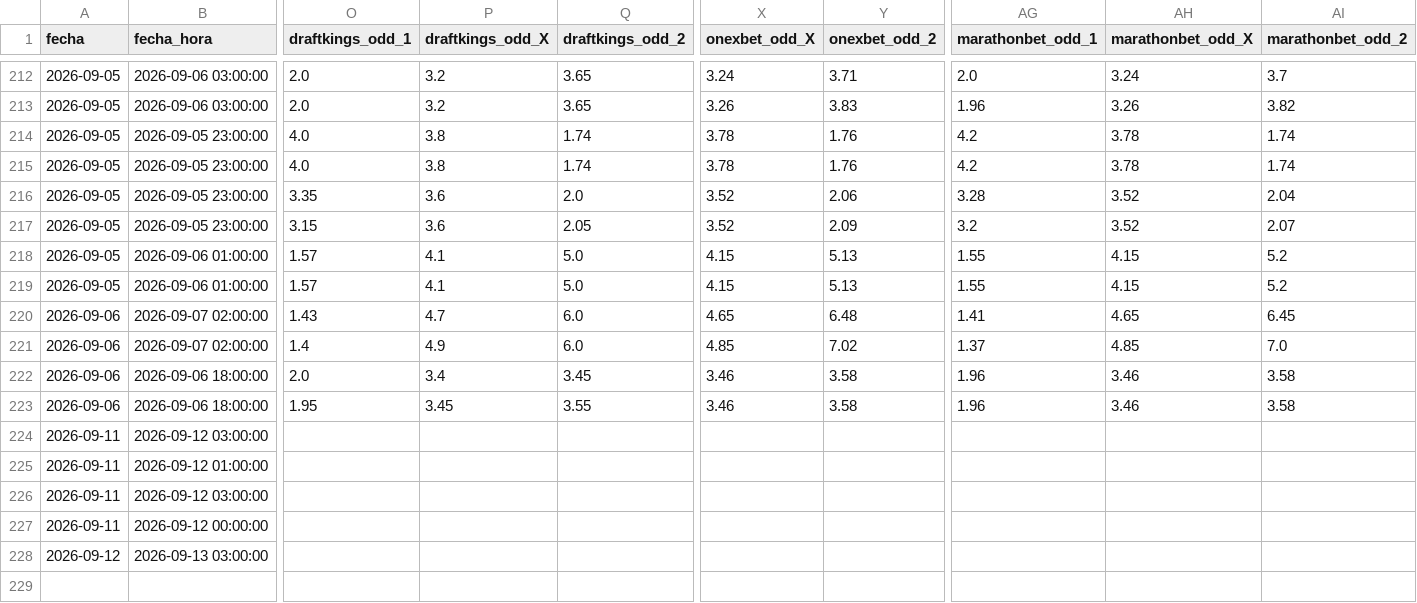
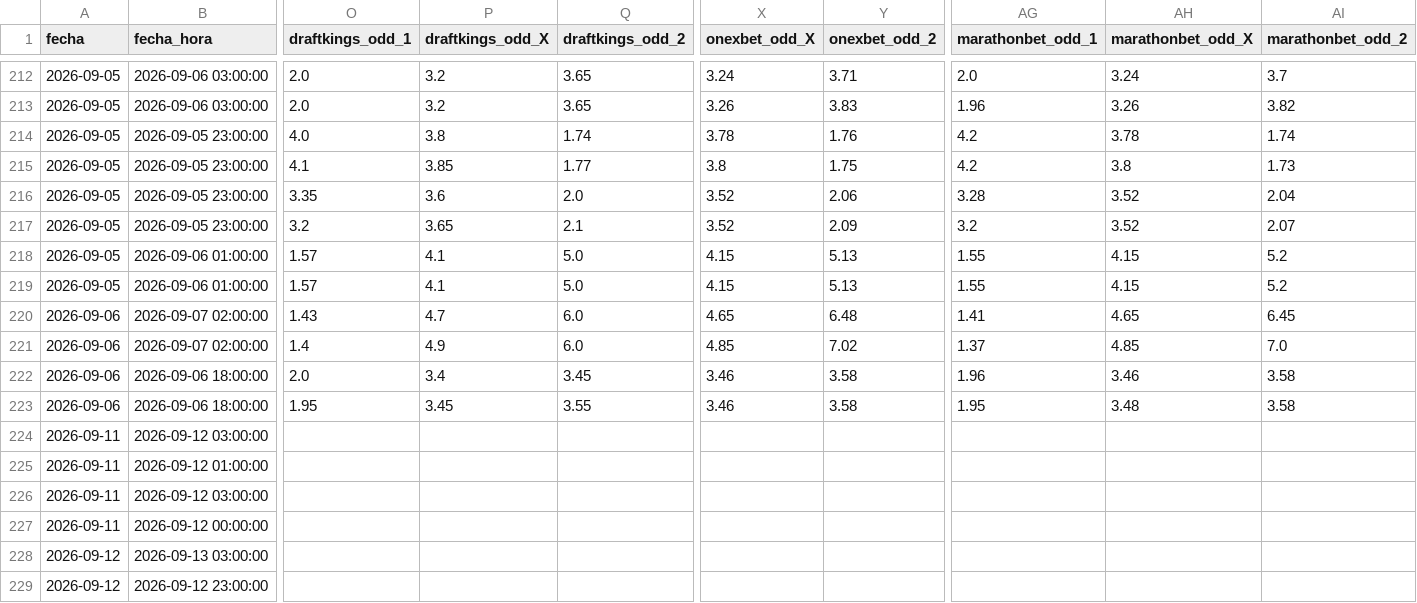
Before and after one commit to MauCarVaz1995/LigaMX, a CSV file: data/processed/odds_ligamx.csv, drawn as a sheet; only a part is shown, gaps mark what is left out; rows hold the shown columns only; the diff names each change by its address in the sheet, - before the commit and + after, or states it on an @@ line.

```diff
--- a/data/processed/odds_ligamx.csv
+++ b/data/processed/odds_ligamx.csv
-O215 (draftkings_odd_1): 4.0
+O215 (draftkings_odd_1): 4.1
-P215 (draftkings_odd_X): 3.8
+P215 (draftkings_odd_X): 3.85
-Q215 (draftkings_odd_2): 1.74
+Q215 (draftkings_odd_2): 1.77
-X215 (onexbet_odd_X): 3.78
+X215 (onexbet_odd_X): 3.8
-Y215 (onexbet_odd_2): 1.76
+Y215 (onexbet_odd_2): 1.75
-AH215 (marathonbet_odd_X): 3.78
+AH215 (marathonbet_odd_X): 3.8
-AI215 (marathonbet_odd_2): 1.74
+AI215 (marathonbet_odd_2): 1.73
-O217 (draftkings_odd_1): 3.15
+O217 (draftkings_odd_1): 3.2
-P217 (draftkings_odd_X): 3.6
+P217 (draftkings_odd_X): 3.65
-Q217 (draftkings_odd_2): 2.05
+Q217 (draftkings_odd_2): 2.1
-AG223 (marathonbet_odd_1): 1.96
+AG223 (marathonbet_odd_1): 1.95
-AH223 (marathonbet_odd_X): 3.46
+AH223 (marathonbet_odd_X): 3.48
+row 229: 2026-09-12 | 2026-09-12 23:00:00
```
Also changed, not shown: 1 other file.
